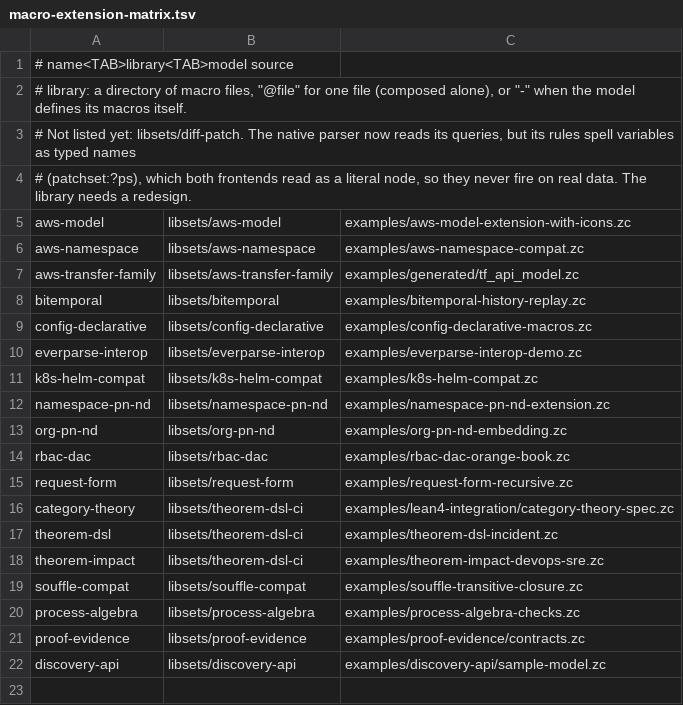
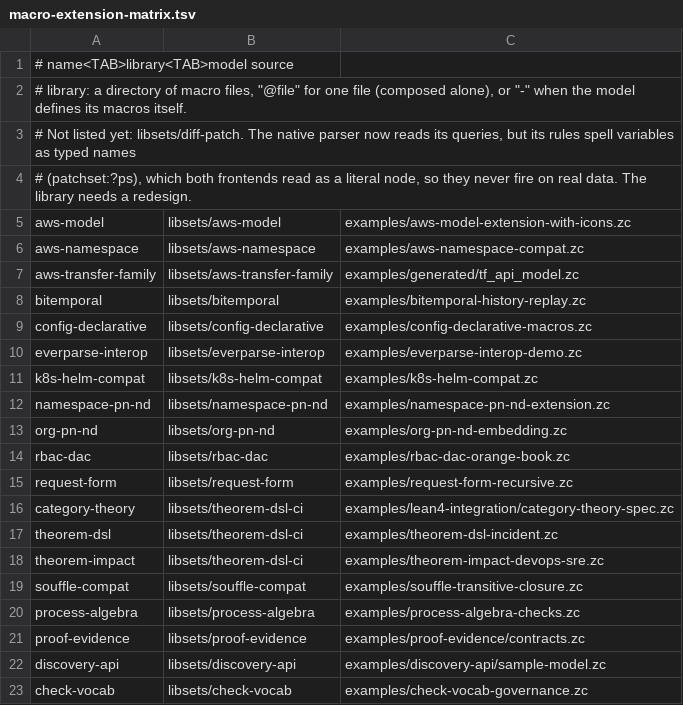
Before and after one commit to jagg-ix/zil-lib, a TSV file: spec/macro-extension-matrix.tsv, drawn as a sheet.

Commit message:
feat(check): implement check vocabulary macros (APL-05) and universal contract checking (APL-30 / S1)

```diff
--- a/spec/macro-extension-matrix.tsv
+++ b/spec/macro-extension-matrix.tsv
@@ -22 +22,2 @@ proof-evidence	libsets/proof-evidence	examples/proof-evidence/contracts.zc
 discovery-api	libsets/discovery-api	examples/discovery-api/sample-model.zc
+check-vocab	libsets/check-vocab	examples/check-vocab-governance.zc
```
Also changed, not shown: 18 other files.
